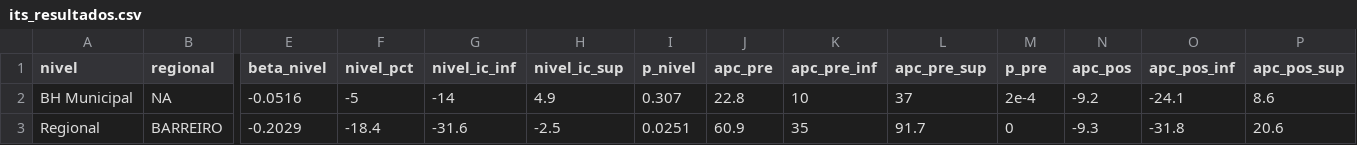
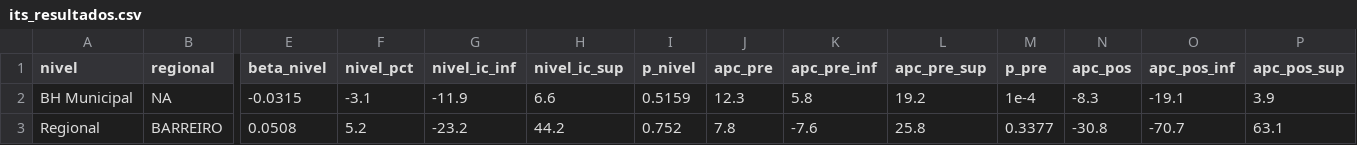
Before and after one commit to Brunoavfer/sihsus-icsap-bh, a CSV file: data/processed/its_resultados.csv, drawn as a sheet; only a part is shown, gaps mark what is left out; the diff covers the shown part only; the diff names each change by its address in the sheet, - before the commit and + after, or states it on an @@ line.

```diff
--- a/data/processed/its_resultados.csv
+++ b/data/processed/its_resultados.csv
-E2 (beta_nivel): -0.0516
+E2 (beta_nivel): -0.0315
-F2 (nivel_pct): -5
+F2 (nivel_pct): -3.1
-G2 (nivel_ic_inf): -14
+G2 (nivel_ic_inf): -11.9
-H2 (nivel_ic_sup): 4.9
+H2 (nivel_ic_sup): 6.6
-I2 (p_nivel): 0.307
+I2 (p_nivel): 0.5159
-J2 (apc_pre): 22.8
+J2 (apc_pre): 12.3
-K2 (apc_pre_inf): 10
+K2 (apc_pre_inf): 5.8
-L2 (apc_pre_sup): 37
+L2 (apc_pre_sup): 19.2
-M2 (p_pre): 2e-4
+M2 (p_pre): 1e-4
-N2 (apc_pos): -9.2
+N2 (apc_pos): -8.3
-O2 (apc_pos_inf): -24.1
+O2 (apc_pos_inf): -19.1
-P2 (apc_pos_sup): 8.6
+P2 (apc_pos_sup): 3.9
-E3 (beta_nivel): -0.2029
+E3 (beta_nivel): 0.0508
-F3 (nivel_pct): -18.4
+F3 (nivel_pct): 5.2
-G3 (nivel_ic_inf): -31.6
+G3 (nivel_ic_inf): -23.2
-H3 (nivel_ic_sup): -2.5
+H3 (nivel_ic_sup): 44.2
-I3 (p_nivel): 0.0251
+I3 (p_nivel): 0.752
-J3 (apc_pre): 60.9
+J3 (apc_pre): 7.8
-K3 (apc_pre_inf): 35
+K3 (apc_pre_inf): -7.6
-L3 (apc_pre_sup): 91.7
+L3 (apc_pre_sup): 25.8
-M3 (p_pre): 0
+M3 (p_pre): 0.3377
-N3 (apc_pos): -9.3
+N3 (apc_pos): -30.8
-O3 (apc_pos_inf): -31.8
+O3 (apc_pos_inf): -70.7
-P3 (apc_pos_sup): 20.6
+P3 (apc_pos_sup): 63.1
```
Also changed, not shown: 107 edited cells elsewhere in this file, data/processed/gee_subgrupos_ivs.csv, 4 other files.
